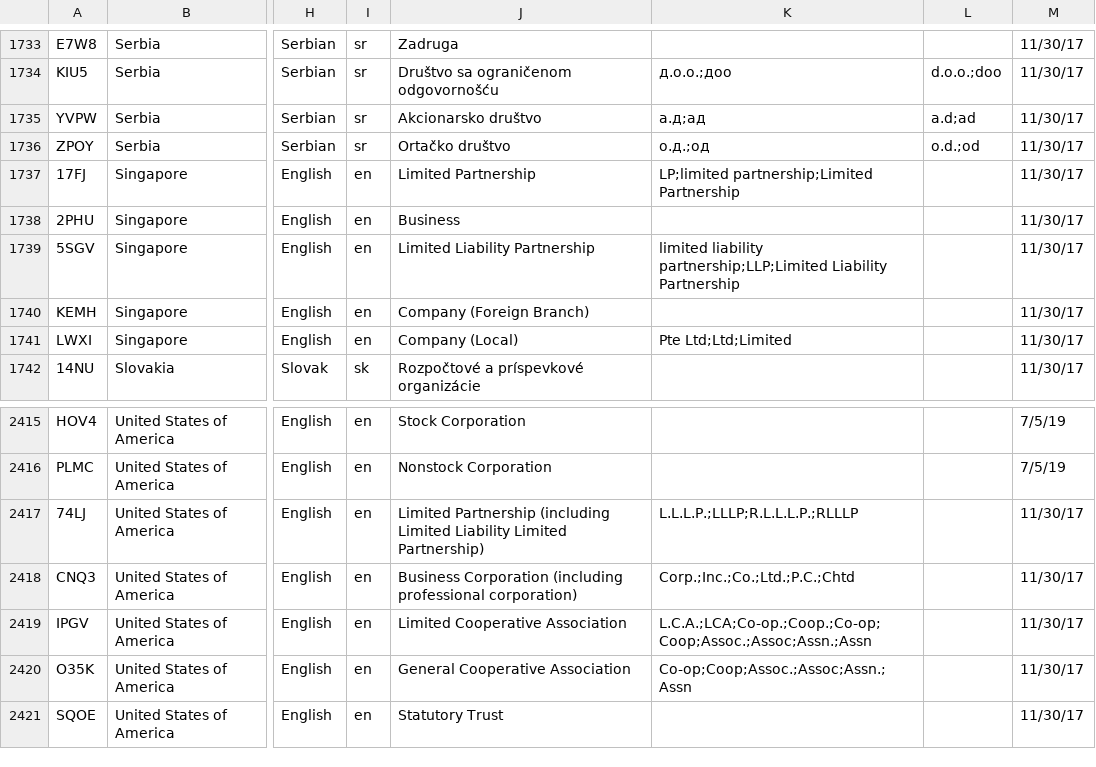
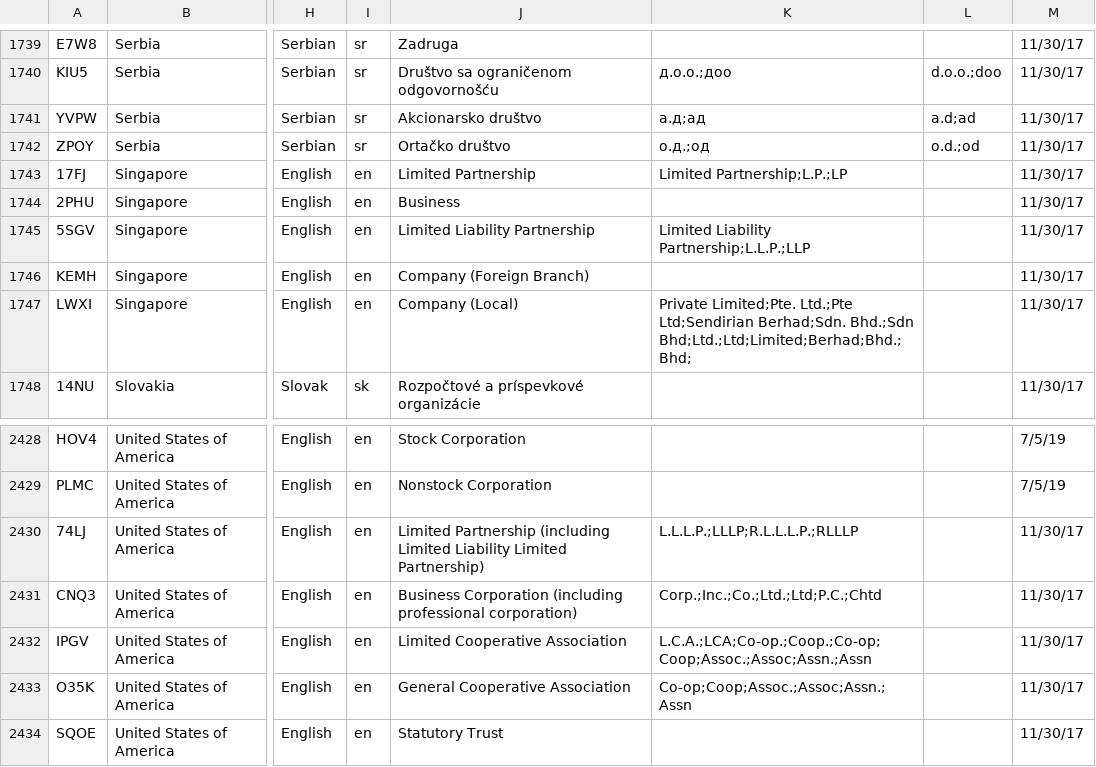
Before and after one commit to viACHIZv/testfiles, a CSV file: 2019-11-06_elf-code-list-publication-version-1.1.1_enhanced.csv, drawn as a sheet; only a part is shown, gaps mark what is left out; addresses are those after the commit; the diff covers the shown part only; the diff names each change by its address in the sheet, - before the commit and + after, or states it on an @@ line.

```diff
--- a/2019-11-06_elf-code-list-publication-version-1.1.1_enhanced.csv
+++ b/2019-11-06_elf-code-list-publication-version-1.1.1_enhanced.csv
-K1743: LP;limited partnership;Limited Partnership
+K1743: Limited Partnership;L.P.;LP
-K1745: limited liability partnership;LLP;Limited Liability Partnership
+K1745: Limited Liability Partnership;L.L.P.;LLP
-K1747: Pte Ltd;Ltd;Limited
+K1747: Private Limited;Pte. Ltd.;Pte Ltd;Sendirian Berhad;Sdn. Bhd.;Sdn Bhd;Ltd.;Ltd;Limited;Berhad;Bhd.;Bhd;
-K2431: Corp.;Inc.;Co.;Ltd.;P.C.;Chtd
+K2431: Corp.;Inc.;Co.;Ltd.;Ltd;P.C.;Chtd
```
Also changed, not shown: 13 added rows and 3 edited cells elsewhere in this file.
